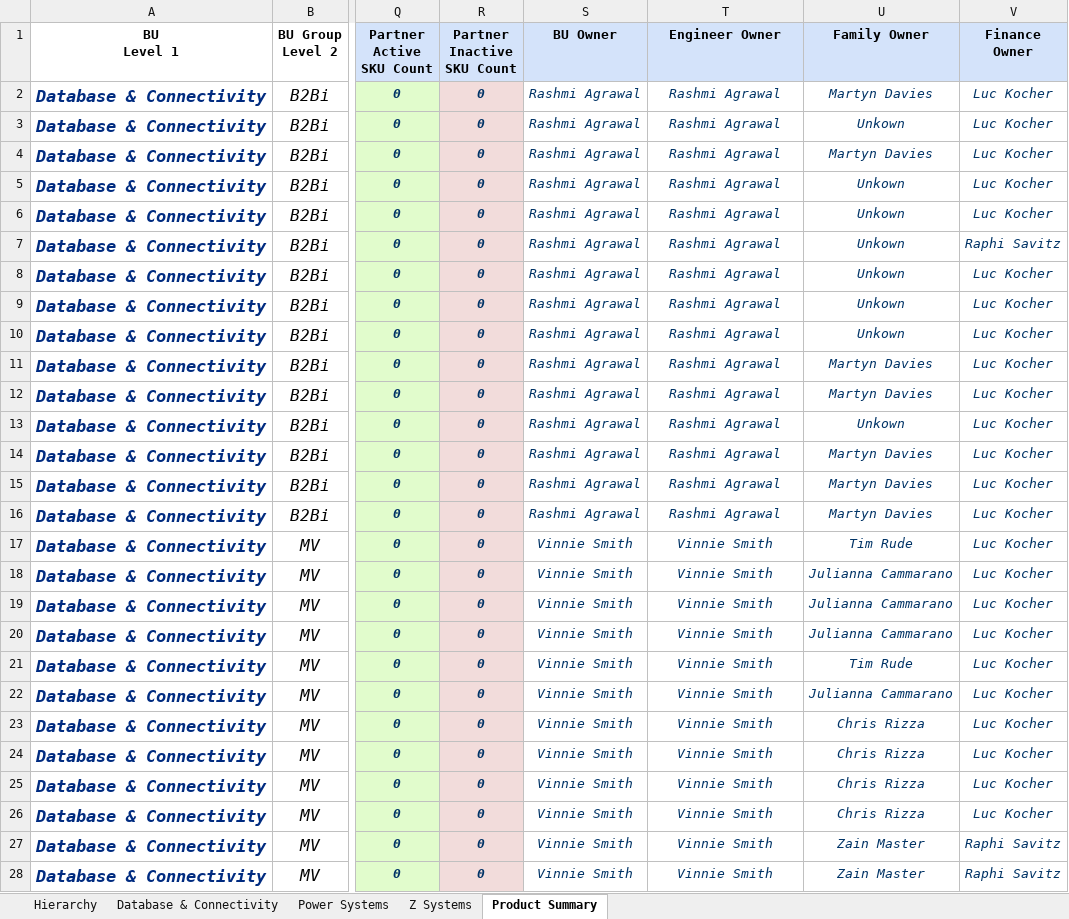
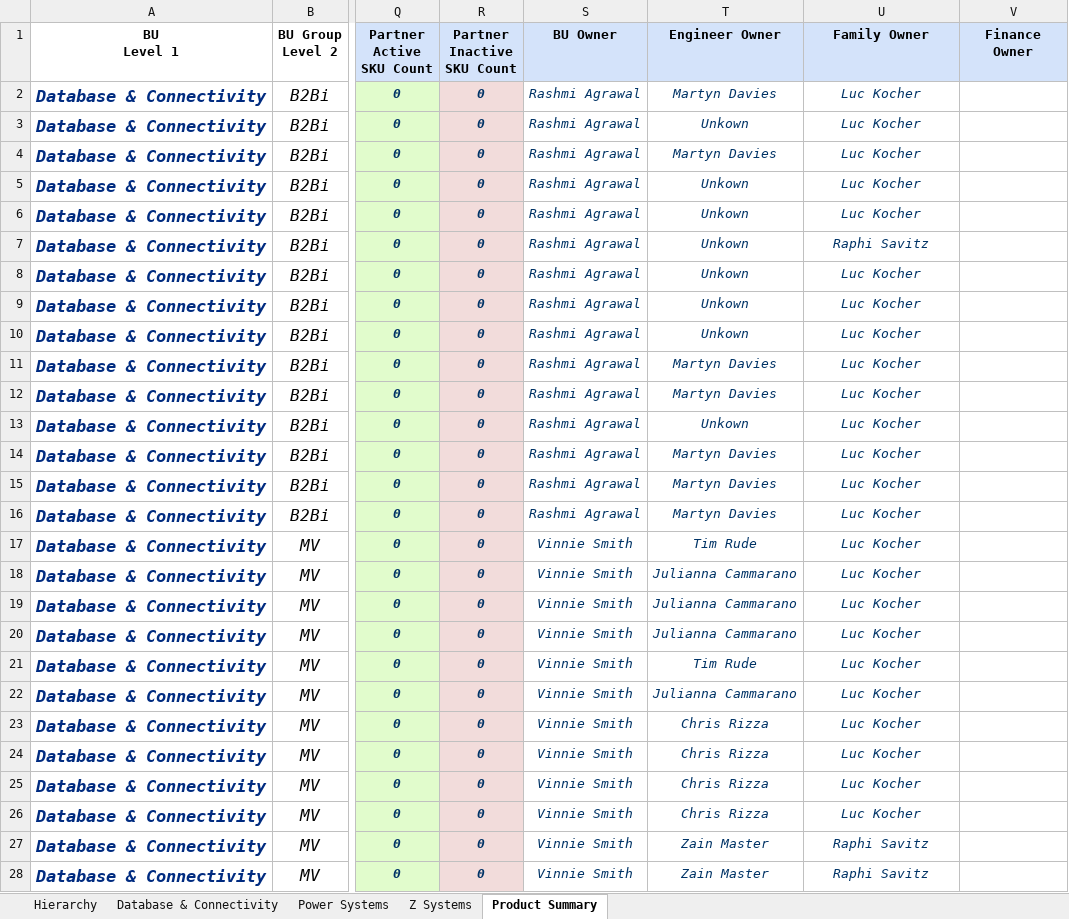
Before and after one commit to EshaS9716/OpenXMLExcel, an Excel workbook: WebApplication1/Template/Rocket Product Hierarchy.xlsx, sheet Product Summary, drawn as a sheet; only a part is shown, gaps mark what is left out; values as stored, in another font and other column widths than the file's, no borders; the diff covers the shown part only; the diff names each change by its address in the sheet, - before the commit and + after, or states it on an @@ line.

```diff
--- a/WebApplication1/Template/Rocket Product Hierarchy.xlsx (sheet Product Summary)
+++ b/WebApplication1/Template/Rocket Product Hierarchy.xlsx (sheet Product Summary)
-T2 (Engineer Owner): Rashmi Agrawal
+T2 (Engineer Owner): Martyn Davies
-U2 (Family Owner): Martyn Davies
+U2 (Family Owner): Luc Kocher
-V2:V6 (Finance Owner): Luc Kocher
+V2:V6 (Finance Owner): (empty)
-T3 (Engineer Owner): Rashmi Agrawal
+T3 (Engineer Owner): Unkown
-U3 (Family Owner): Unkown
+U3 (Family Owner): Luc Kocher
-T4 (Engineer Owner): Rashmi Agrawal
+T4 (Engineer Owner): Martyn Davies
-U4 (Family Owner): Martyn Davies
+U4 (Family Owner): Luc Kocher
-T5:T10 (Engineer Owner): Rashmi Agrawal
+T5:T10 (Engineer Owner): Unkown
-U5:U6 (Family Owner): Unkown
+U5:U6 (Family Owner): Luc Kocher
-U7 (Family Owner): Unkown
+U7 (Family Owner): Raphi Savitz
-V7 (Finance Owner): Raphi Savitz
+V7 (Finance Owner): (empty)
-U8:U10 (Family Owner): Unkown
+U8:U10 (Family Owner): Luc Kocher
-V8:V26 (Finance Owner): Luc Kocher
+V8:V26 (Finance Owner): (empty)
-T11:T12 (Engineer Owner): Rashmi Agrawal
+T11:T12 (Engineer Owner): Martyn Davies
-U11:U12 (Family Owner): Martyn Davies
+U11:U12 (Family Owner): Luc Kocher
-T13 (Engineer Owner): Rashmi Agrawal
+T13 (Engineer Owner): Unkown
-U13 (Family Owner): Unkown
+U13 (Family Owner): Luc Kocher
-T14:T16 (Engineer Owner): Rashmi Agrawal
+T14:T16 (Engineer Owner): Martyn Davies
-U14:U16 (Family Owner): Martyn Davies
+U14:U16 (Family Owner): Luc Kocher
-T17 (Engineer Owner): Vinnie Smith
+T17 (Engineer Owner): Tim Rude
-U17 (Family Owner): Tim Rude
+U17 (Family Owner): Luc Kocher
-T18:T20 (Engineer Owner): Vinnie Smith
+T18:T20 (Engineer Owner): Julianna Cammarano
-U18:U20 (Family Owner): Julianna Cammarano
+U18:U20 (Family Owner): Luc Kocher
-T21 (Engineer Owner): Vinnie Smith
+T21 (Engineer Owner): Tim Rude
-U21 (Family Owner): Tim Rude
+U21 (Family Owner): Luc Kocher
-T22 (Engineer Owner): Vinnie Smith
+T22 (Engineer Owner): Julianna Cammarano
-U22 (Family Owner): Julianna Cammarano
+U22 (Family Owner): Luc Kocher
-T23:T26 (Engineer Owner): Vinnie Smith
+T23:T26 (Engineer Owner): Chris Rizza
-U23:U26 (Family Owner): Chris Rizza
+U23:U26 (Family Owner): Luc Kocher
-T27:T28 (Engineer Owner): Vinnie Smith
+T27:T28 (Engineer Owner): Zain Master
-U27:U28 (Family Owner): Zain Master
+U27:U28 (Family Owner): Raphi Savitz
-V27:V28 (Finance Owner): Raphi Savitz
+V27:V28 (Finance Owner): (empty)
```
Also changed, not shown: 800 edited cells elsewhere in this sheet, sheet Hierarchy, WebApplication1/Template/Tier Hierarchy.xlsx, 2 other files.
